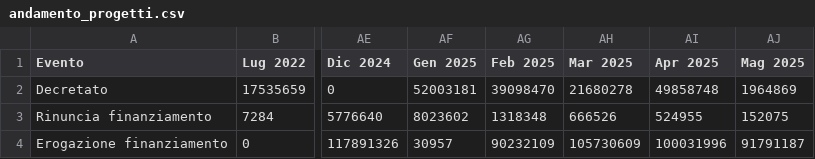
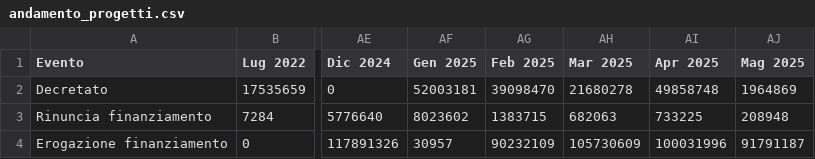
Before and after one commit to teamdigitale/padigitale2026-opendata, a CSV file: data/KPI/andamento_progetti.csv, drawn as a sheet; only a part is shown, gaps mark what is left out; the diff names each change by its address in the sheet, - before the commit and + after, or states it on an @@ line.

```diff
--- a/data/KPI/andamento_progetti.csv
+++ b/data/KPI/andamento_progetti.csv
-AG3 (Feb 2025): 1318348
+AG3 (Feb 2025): 1383715
-AH3 (Mar 2025): 666526
+AH3 (Mar 2025): 682063
-AI3 (Apr 2025): 524955
+AI3 (Apr 2025): 733225
-AJ3 (Mag 2025): 152075
+AJ3 (Mag 2025): 208948
```
Also changed, not shown: data/KPI/importi_per_comune.csv, data/KPI/totale_per_misura.csv, 4 other files.
